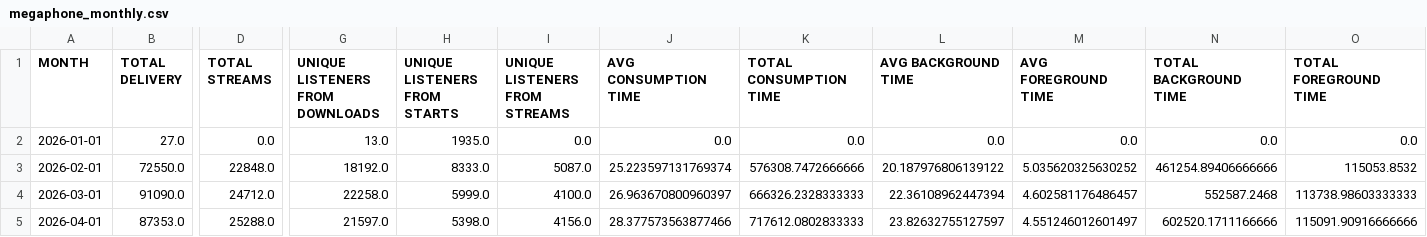
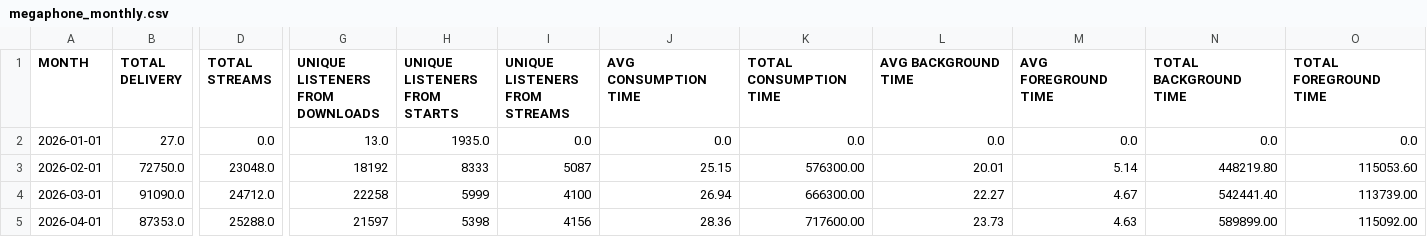
Before and after one commit to raindelaymedia/roadtrippin, a CSV file: master/shows/road_trippin/data/megaphone_monthly.csv, drawn as a sheet; only a part is shown, gaps mark what is left out; the diff covers the shown part only; the diff names each change by its address in the sheet, - before the commit and + after, or states it on an @@ line.

```diff
--- a/master/shows/road_trippin/data/megaphone_monthly.csv
+++ b/master/shows/road_trippin/data/megaphone_monthly.csv
-B3 (TOTAL DELIVERY): 72550.0
+B3 (TOTAL DELIVERY): 72750.0
-D3 (TOTAL STREAMS): 22848.0
+D3 (TOTAL STREAMS): 23048.0
-G3 (UNIQUE LISTENERS FROM DOWNLOADS): 18192.0
+G3 (UNIQUE LISTENERS FROM DOWNLOADS): 18192
-H3 (UNIQUE LISTENERS FROM STARTS): 8333.0
+H3 (UNIQUE LISTENERS FROM STARTS): 8333
-I3 (UNIQUE LISTENERS FROM STREAMS): 5087.0
+I3 (UNIQUE LISTENERS FROM STREAMS): 5087
-J3 (AVG CONSUMPTION TIME): 25.223597131769374
+J3 (AVG CONSUMPTION TIME): 25.15
-K3 (TOTAL CONSUMPTION TIME): 576308.7472666666
+K3 (TOTAL CONSUMPTION TIME): 576300.00
-L3 (AVG BACKGROUND TIME): 20.187976806139122
+L3 (AVG BACKGROUND TIME): 20.01
-M3 (AVG FOREGROUND TIME): 5.035620325630252
+M3 (AVG FOREGROUND TIME): 5.14
-N3 (TOTAL BACKGROUND TIME): 461254.89406666666
+N3 (TOTAL BACKGROUND TIME): 448219.80
-O3 (TOTAL FOREGROUND TIME): 115053.8532
+O3 (TOTAL FOREGROUND TIME): 115053.60
-G4 (UNIQUE LISTENERS FROM DOWNLOADS): 22258.0
+G4 (UNIQUE LISTENERS FROM DOWNLOADS): 22258
-H4 (UNIQUE LISTENERS FROM STARTS): 5999.0
+H4 (UNIQUE LISTENERS FROM STARTS): 5999
-I4 (UNIQUE LISTENERS FROM STREAMS): 4100.0
+I4 (UNIQUE LISTENERS FROM STREAMS): 4100
-J4 (AVG CONSUMPTION TIME): 26.963670800960397
+J4 (AVG CONSUMPTION TIME): 26.94
-K4 (TOTAL CONSUMPTION TIME): 666326.2328333333
+K4 (TOTAL CONSUMPTION TIME): 666300.00
-L4 (AVG BACKGROUND TIME): 22.36108962447394
+L4 (AVG BACKGROUND TIME): 22.27
-M4 (AVG FOREGROUND TIME): 4.602581176486457
+M4 (AVG FOREGROUND TIME): 4.67
-N4 (TOTAL BACKGROUND TIME): 552587.2468
+N4 (TOTAL BACKGROUND TIME): 542441.40
-O4 (TOTAL FOREGROUND TIME): 113738.98603333333
+O4 (TOTAL FOREGROUND TIME): 113739.00
-G5 (UNIQUE LISTENERS FROM DOWNLOADS): 21597.0
+G5 (UNIQUE LISTENERS FROM DOWNLOADS): 21597
-H5 (UNIQUE LISTENERS FROM STARTS): 5398.0
+H5 (UNIQUE LISTENERS FROM STARTS): 5398
-I5 (UNIQUE LISTENERS FROM STREAMS): 4156.0
+I5 (UNIQUE LISTENERS FROM STREAMS): 4156
-J5 (AVG CONSUMPTION TIME): 28.377573563877466
+J5 (AVG CONSUMPTION TIME): 28.36
-K5 (TOTAL CONSUMPTION TIME): 717612.0802833333
+K5 (TOTAL CONSUMPTION TIME): 717600.00
-L5 (AVG BACKGROUND TIME): 23.82632755127597
+L5 (AVG BACKGROUND TIME): 23.73
-M5 (AVG FOREGROUND TIME): 4.551246012601497
+M5 (AVG FOREGROUND TIME): 4.63
-N5 (TOTAL BACKGROUND TIME): 602520.1711166666
+N5 (TOTAL BACKGROUND TIME): 589899.00
-O5 (TOTAL FOREGROUND TIME): 115091.90916666666
+O5 (TOTAL FOREGROUND TIME): 115092.00
```
Also changed, not shown: 36 edited cells elsewhere in this file.
